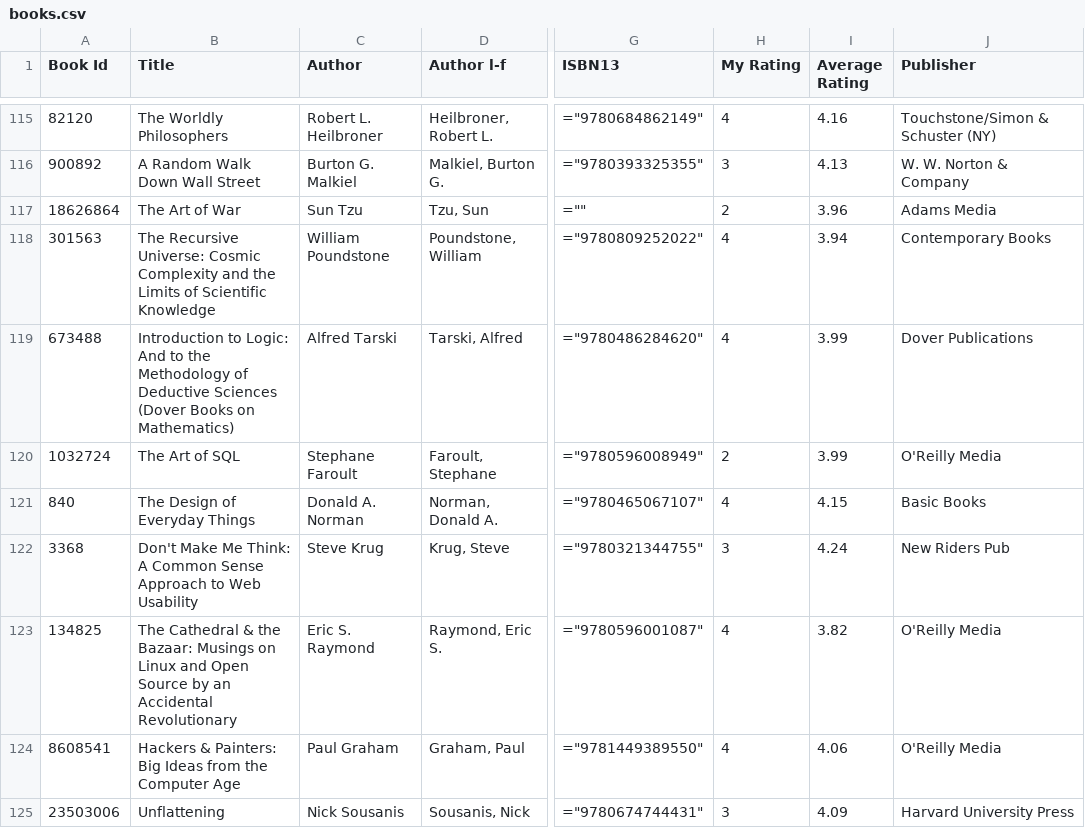
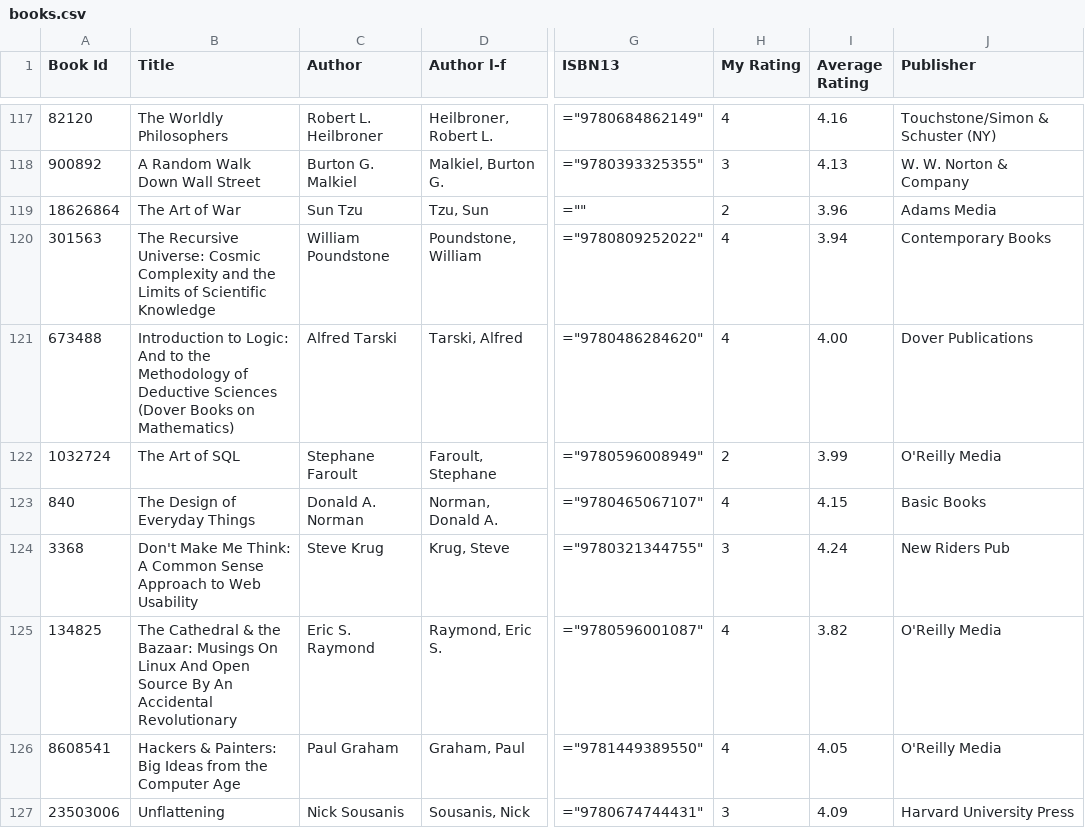
Before and after one commit to ananthakumaran/ananthakumaran.github.com, a CSV file: books.csv, drawn as a sheet; only a part is shown, gaps mark what is left out; addresses are those after the commit; the diff covers the shown part only; the diff names each change by its address in the sheet, - before the commit and + after, or states it on an @@ line.

```diff
--- a/books.csv
+++ b/books.csv
-I121 (Average Rating): 3.99
+I121 (Average Rating): 4.00
-B125 (Title): …Bazaar: Musings on Linux and Open Source by an Accidental Revolutionary
+B125 (Title): …Bazaar: Musings On Linux And Open Source By An Accidental Revolutionary
-I126 (Average Rating): 4.06
+I126 (Average Rating): 4.05
```
Also changed, not shown: 2 added rows and 86 edited cells elsewhere in this file, 4 other files.
